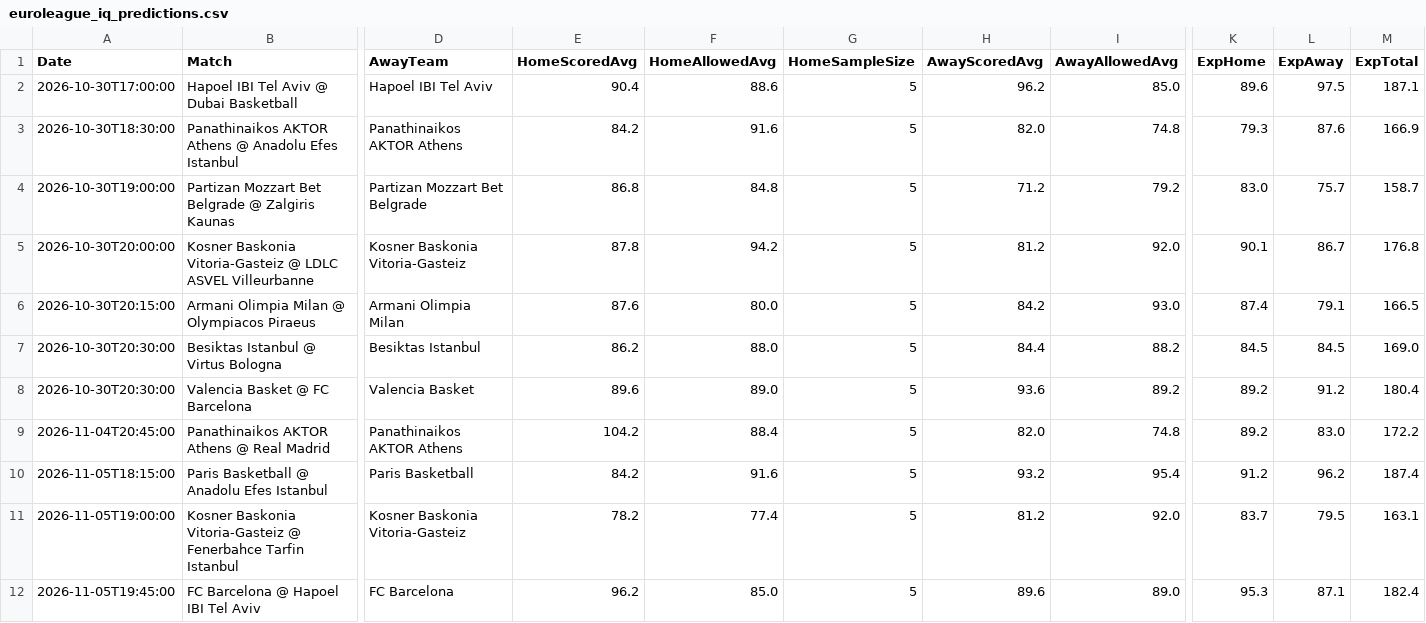
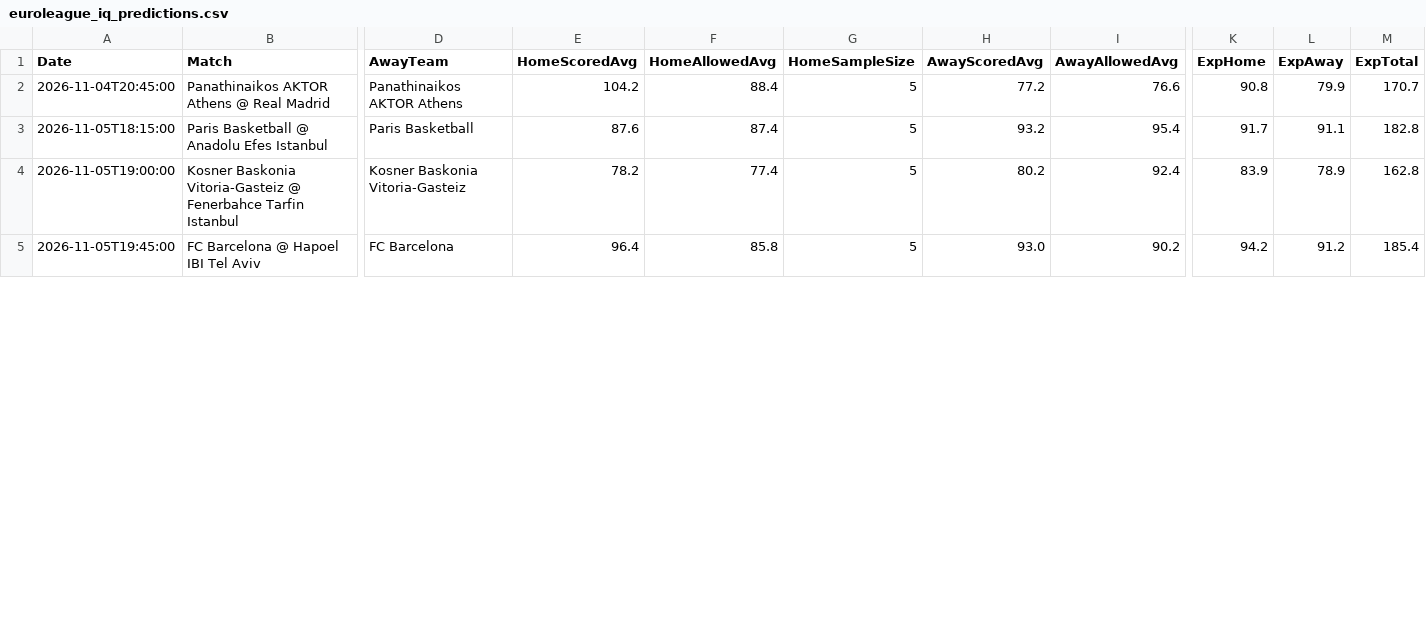
Before and after one commit to niibaboo/Euro-Basketball-, a CSV file: docs/euroleague_iq_predictions.csv, drawn as a sheet; only a part is shown, gaps mark what is left out; removed rows and columns are numbered as before the commit, all else as after; rows hold the shown columns only; the diff covers the shown part only; the diff names each change by its address in the sheet, - before the commit and + after, or states it on an @@ line.

```diff
--- a/docs/euroleague_iq_predictions.csv
+++ b/docs/euroleague_iq_predictions.csv
-row 2: 2026-10-30T17:00:00 | Hapoel IBI Tel Aviv @ Dubai Basketball | Hapoel IBI Tel Aviv | 90.4 | 88.6 | 5 | 96.2 | 85.0 | 89.6 | 97.5 | 187.1
-row 3: 2026-10-30T18:30:00 | Panathinaikos AKTOR Athens @ Anadolu Efes Istanbul | Panathinaikos AKTOR Athens | 84.2 | 91.6 | 5 | 82.0 | 74.8 | 79.3 | 87.6 | 166.9
-row 4: 2026-10-30T19:00:00 | Partizan Mozzart Bet Belgrade @ Zalgiris Kaunas | Partizan Mozzart Bet Belgrade | 86.8 | 84.8 | 5 | 71.2 | 79.2 | 83.0 | 75.7 | 158.7
-row 5: 2026-10-30T20:00:00 | Kosner Baskonia Vitoria-Gasteiz @ LDLC ASVEL Villeurbanne | Kosner Baskonia Vitoria-Gasteiz | 87.8 | 94.2 | 5 | 81.2 | 92.0 | 90.1 | 86.7 | 176.8
-row 6: 2026-10-30T20:15:00 | Armani Olimpia Milan @ Olympiacos Piraeus | Armani Olimpia Milan | 87.6 | 80.0 | 5 | 84.2 | 93.0 | 87.4 | 79.1 | 166.5
-row 7: 2026-10-30T20:30:00 | Besiktas Istanbul @ Virtus Bologna | Besiktas Istanbul | 86.2 | 88.0 | 5 | 84.4 | 88.2 | 84.5 | 84.5 | 169.0
-row 8: 2026-10-30T20:30:00 | Valencia Basket @ FC Barcelona | Valencia Basket | 89.6 | 89.0 | 5 | 93.6 | 89.2 | 89.2 | 91.2 | 180.4
-H2 (AwayScoredAvg): 82.0
+H2 (AwayScoredAvg): 77.2
-I2 (AwayAllowedAvg): 74.8
+I2 (AwayAllowedAvg): 76.6
-K2 (ExpHome): 89.2
+K2 (ExpHome): 90.8
-L2 (ExpAway): 83.0
+L2 (ExpAway): 79.9
-M2 (ExpTotal): 172.2
+M2 (ExpTotal): 170.7
-E3 (HomeScoredAvg): 84.2
+E3 (HomeScoredAvg): 87.6
-F3 (HomeAllowedAvg): 91.6
+F3 (HomeAllowedAvg): 87.4
-K3 (ExpHome): 91.2
+K3 (ExpHome): 91.7
-L3 (ExpAway): 96.2
+L3 (ExpAway): 91.1
-M3 (ExpTotal): 187.4
+M3 (ExpTotal): 182.8
-H4 (AwayScoredAvg): 81.2
+H4 (AwayScoredAvg): 80.2
-I4 (AwayAllowedAvg): 92.0
+I4 (AwayAllowedAvg): 92.4
-K4 (ExpHome): 83.7
+K4 (ExpHome): 83.9
-L4 (ExpAway): 79.5
+L4 (ExpAway): 78.9
-M4 (ExpTotal): 163.1
+M4 (ExpTotal): 162.8
-E5 (HomeScoredAvg): 96.2
+E5 (HomeScoredAvg): 96.4
-F5 (HomeAllowedAvg): 85.0
+F5 (HomeAllowedAvg): 85.8
-H5 (AwayScoredAvg): 89.6
+H5 (AwayScoredAvg): 93.0
-I5 (AwayAllowedAvg): 89.0
+I5 (AwayAllowedAvg): 90.2
-K5 (ExpHome): 95.3
+K5 (ExpHome): 94.2
-L5 (ExpAway): 87.1
+L5 (ExpAway): 91.2
-M5 (ExpTotal): 182.4
+M5 (ExpTotal): 185.4
```
Also changed, not shown: 36 edited cells elsewhere in this file, 5 other files.
